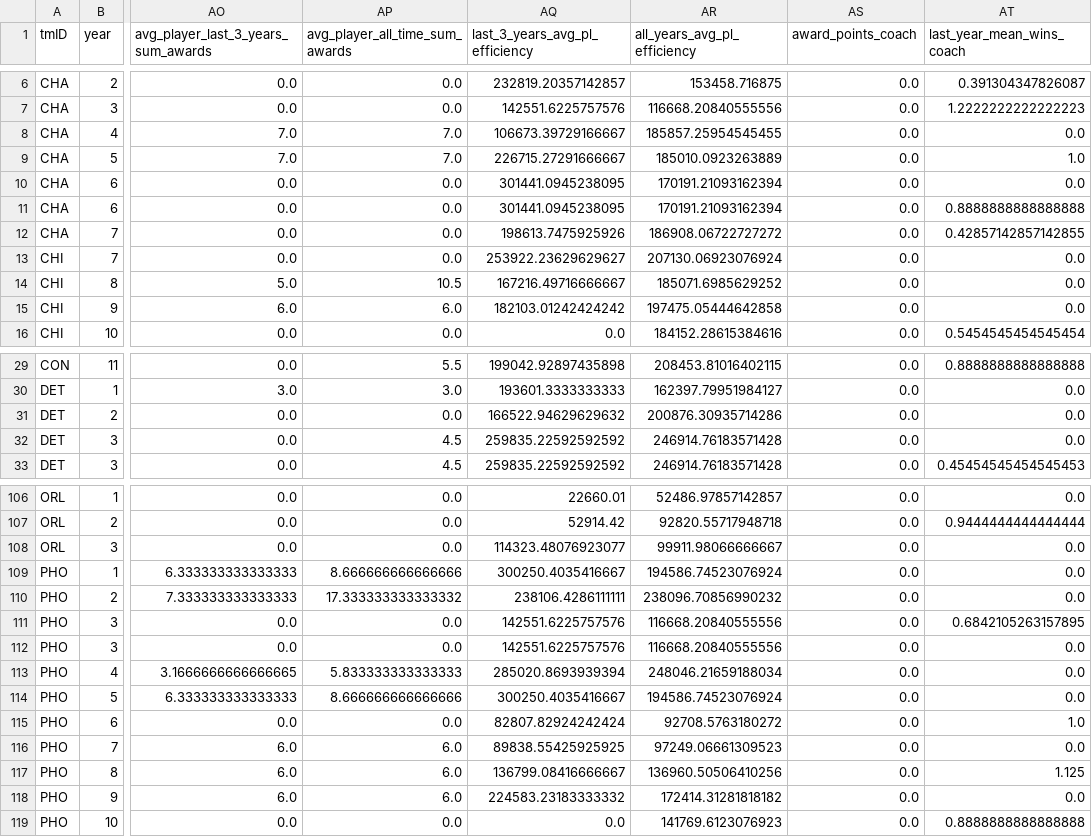
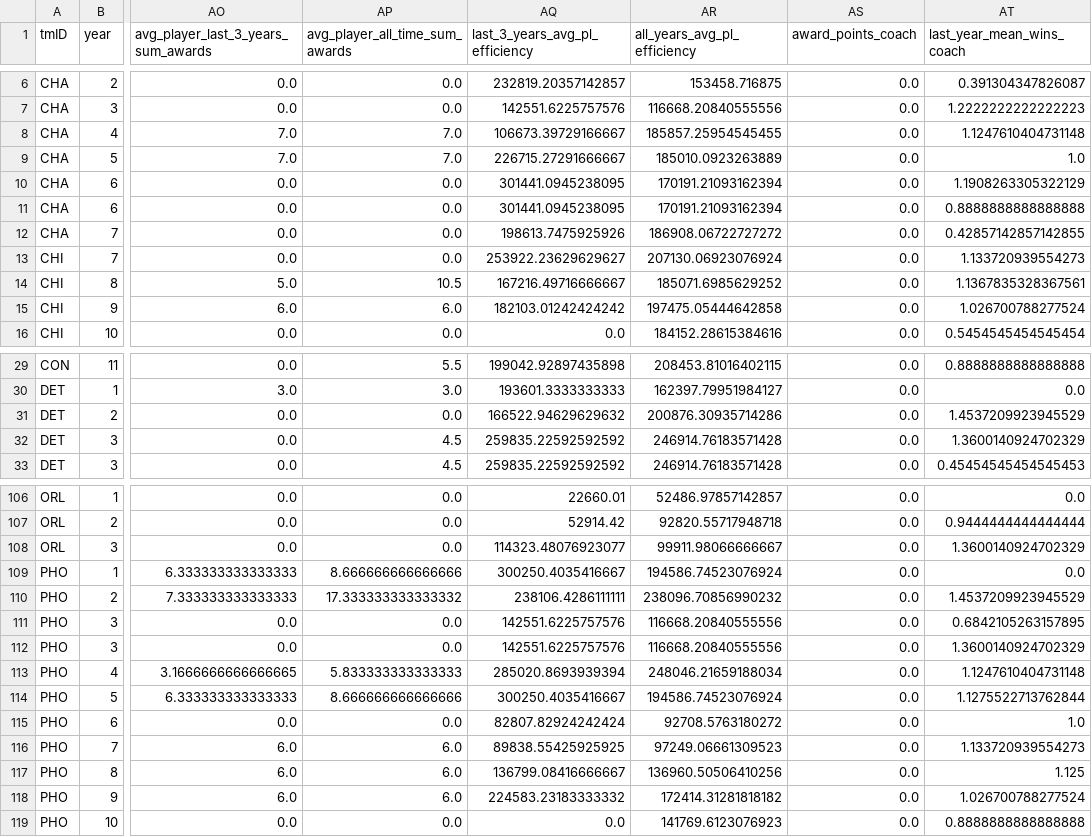
Before and after one commit to jmisidro/FEUP_ML, a CSV file: data/clean/merged.csv, drawn as a sheet; only a part is shown, gaps mark what is left out; the diff covers the shown part only; the diff names each change by its address in the sheet, - before the commit and + after, or states it on an @@ line.

Commit message:
last_year_wins_coach

```diff
--- a/data/clean/merged.csv
+++ b/data/clean/merged.csv
-AT8 (last_year_mean_wins_coach): 0.0
+AT8 (last_year_mean_wins_coach): 1.1247610404731148
-AT10 (last_year_mean_wins_coach): 0.0
+AT10 (last_year_mean_wins_coach): 1.1908263305322129
-AT13 (last_year_mean_wins_coach): 0.0
+AT13 (last_year_mean_wins_coach): 1.133720939554273
-AT14 (last_year_mean_wins_coach): 0.0
+AT14 (last_year_mean_wins_coach): 1.1367835328367561
-AT15 (last_year_mean_wins_coach): 0.0
+AT15 (last_year_mean_wins_coach): 1.026700788277524
-AT31 (last_year_mean_wins_coach): 0.0
+AT31 (last_year_mean_wins_coach): 1.4537209923945529
-AT32 (last_year_mean_wins_coach): 0.0
+AT32 (last_year_mean_wins_coach): 1.3600140924702329
-AT108 (last_year_mean_wins_coach): 0.0
+AT108 (last_year_mean_wins_coach): 1.3600140924702329
-AT110 (last_year_mean_wins_coach): 0.0
+AT110 (last_year_mean_wins_coach): 1.4537209923945529
-AT112 (last_year_mean_wins_coach): 0.0
+AT112 (last_year_mean_wins_coach): 1.3600140924702329
-AT113 (last_year_mean_wins_coach): 0.0
+AT113 (last_year_mean_wins_coach): 1.1247610404731148
-AT114 (last_year_mean_wins_coach): 0.0
+AT114 (last_year_mean_wins_coach): 1.1275522713762844
-AT116 (last_year_mean_wins_coach): 0.0
+AT116 (last_year_mean_wins_coach): 1.133720939554273
-AT118 (last_year_mean_wins_coach): 0.0
+AT118 (last_year_mean_wins_coach): 1.026700788277524
```
Also changed, not shown: 26 edited cells elsewhere in this file, 1 other file.
